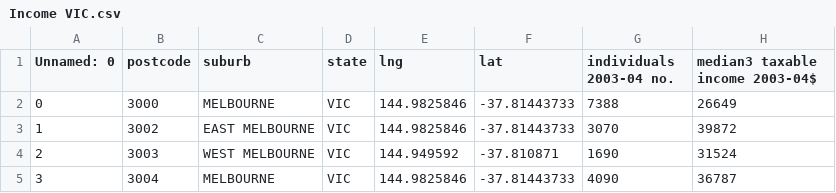
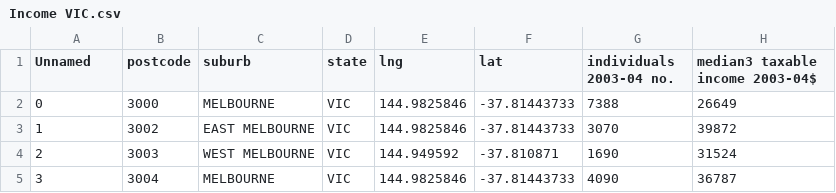
Before and after one commit to ahilaaa/fit3179, a CSV file: data/csv/Income VIC.csv, drawn as a sheet; only a part is shown; the diff names each change by its address in the sheet, - before the commit and + after, or states it on an @@ line.

```diff
--- a/data/csv/Income VIC.csv
+++ b/data/csv/Income VIC.csv
-A1: Unnamed: 0
+A1: Unnamed
```
Also changed, not shown: 5 other files.
